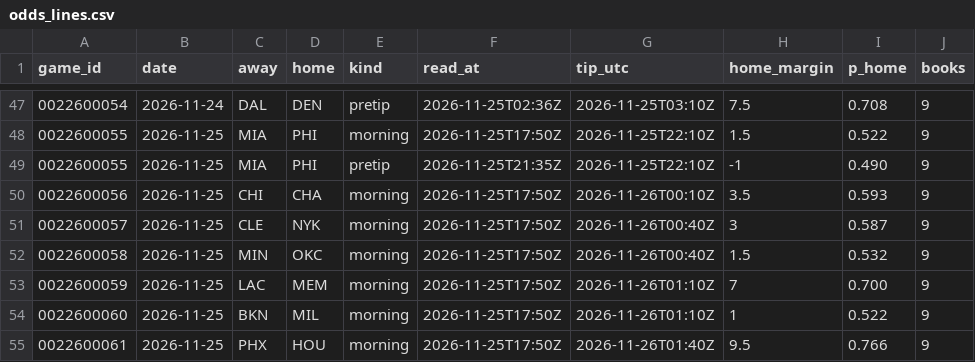
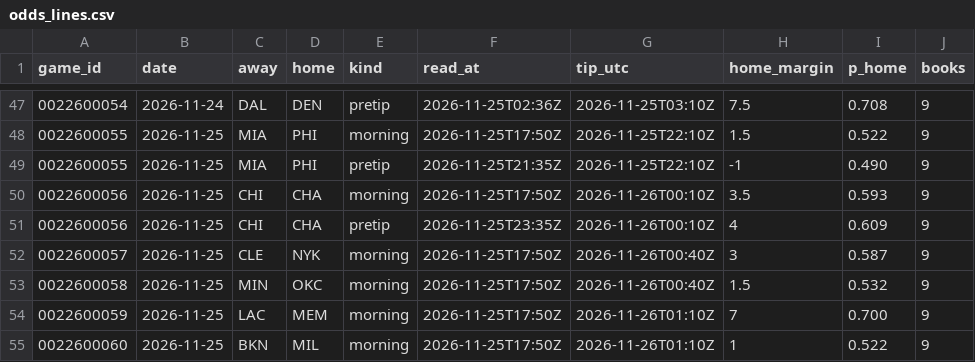
Before and after one commit to Stots714/lakers-tracker, a CSV file: data/markets/odds_lines.csv, drawn as a sheet; only a part is shown, gaps mark what is left out; the shorter side is filled out with more unchanged rows.

Commit message:
Tick: pretip betting lines

```diff
--- a/data/markets/odds_lines.csv
+++ b/data/markets/odds_lines.csv
@@ -50,2 +50,3 @@ game_id,date,away,home,kind,read_at,tip_utc,home_margin,p_home,books
 0022600056,2026-11-25,CHI,CHA,morning,2026-11-25T17:50Z,2026-11-26T00:10Z,3.5,0.593,9
+0022600056,2026-11-25,CHI,CHA,pretip,2026-11-25T23:35Z,2026-11-26T00:10Z,4,0.609,9
 0022600057,2026-11-25,CLE,NYK,morning,2026-11-25T17:50Z,2026-11-26T00:40Z,3,0.587,9
```
Also changed, not shown: 1 other file.
